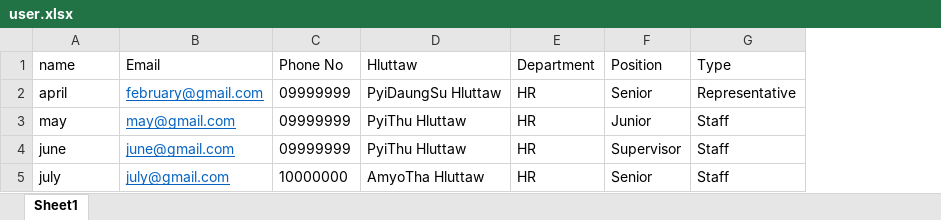
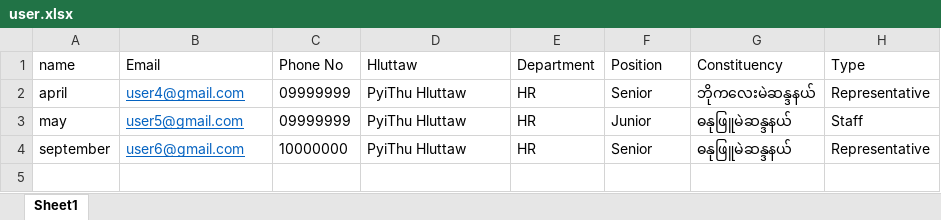
Before and after one commit to aprilthannaing/Elibrary, an Excel workbook: src/main/resources/user.xlsx, sheet Sheet1, drawn as a sheet; values as stored, in another font and other column widths than the file's, no borders; removed rows and columns are numbered as before the commit, all else as after; the diff names each change by its address in the sheet, - before the commit and + after, or states it on an @@ line.

Commit message:
user

```diff
--- a/src/main/resources/user.xlsx (sheet Sheet1)
+++ b/src/main/resources/user.xlsx (sheet Sheet1)
+column G (Constituency), rows 2-4: ဘိုကလေးမဲဆန္ဒနယ် | ဓနုဖြူမဲဆန္ဒနယ် | ဓနုဖြူမဲဆန္ဒနယ်
-B2 (Email): february@gmail.com
+B2 (Email): user4@gmail.com
-D2 (Hluttaw): PyiDaungSu Hluttaw
+D2 (Hluttaw): PyiThu Hluttaw
-B3 (Email): may@gmail.com
+B3 (Email): user5@gmail.com
-row 4: june | june@gmail.com | 09999999 | PyiThu Hluttaw | HR | Supervisor | Staff
-A4 (name): july
+A4 (name): september
-B4 (Email): july@gmail.com
+B4 (Email): user6@gmail.com
-D4 (Hluttaw): AmyoTha Hluttaw
+D4 (Hluttaw): PyiThu Hluttaw
-H4 (Type): Staff
+H4 (Type): Representative
```
Also changed, not shown: 2 other files.
